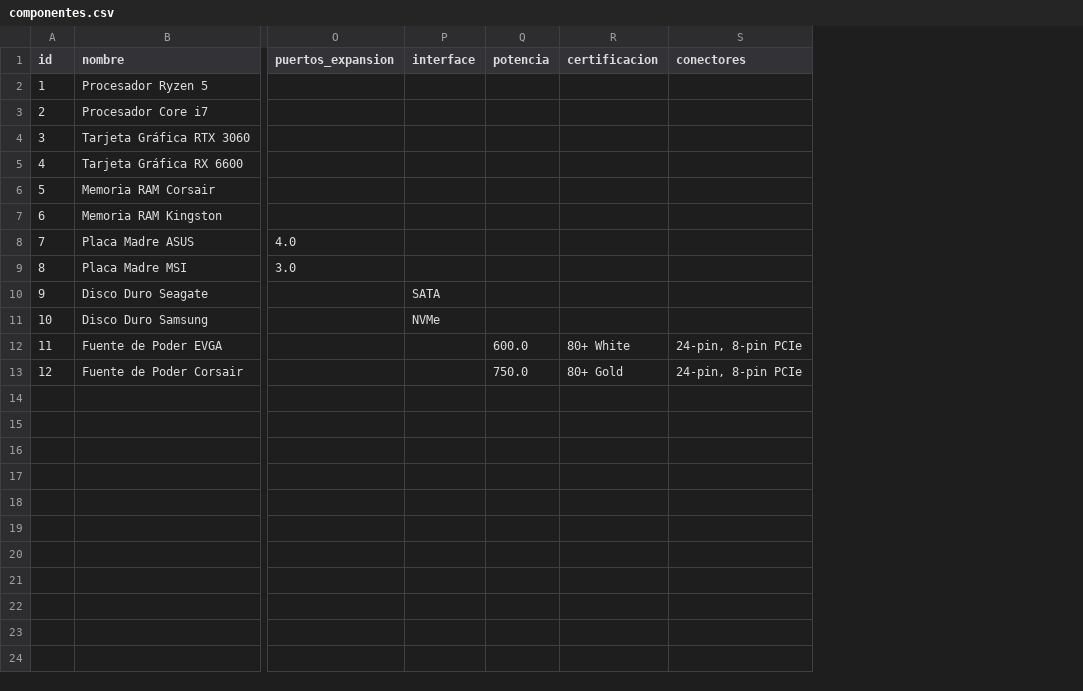
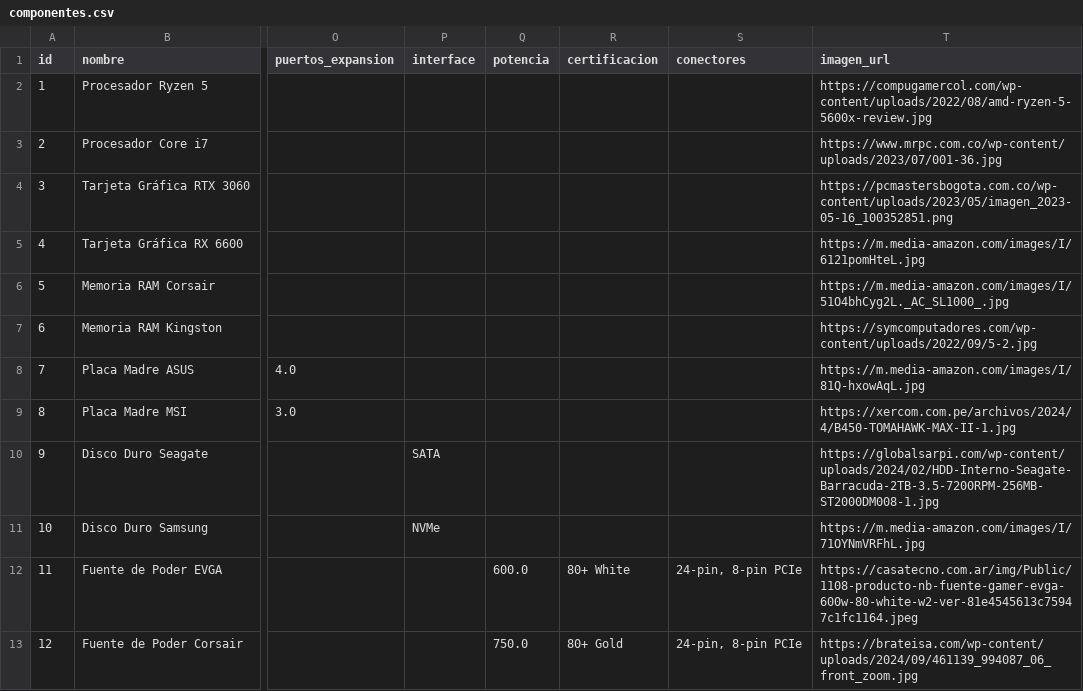
Before and after one commit to ANDRESTIAGO/PROYECTO3CORTE, a CSV file: componentes.csv, drawn as a sheet; only a part is shown, gaps mark what is left out; the diff names each change by its address in the sheet, - before the commit and + after, or states it on an @@ line.

Commit message:
Se arreglo la visualizacion de las fotos de los componentes en comparar, y asi mismo se arreglaron botones

```diff
--- a/componentes.csv
+++ b/componentes.csv
+column T (imagen_url), rows 2-13: https://compugamercol.com/wp-content/uploads/2022/08/amd-ryzen-5-5600x-review.jpg | https://www.mrpc.com.co/wp-content/uploads/2023/07/001-36.jpg | https://pcmastersbogota.com.co/wp-content/uploads/2023/05/imagen_2023-05-16_100352851.png | https://m.media-amazon.com/images/I/6121pomHteL.jpg | https://m.media-amazon.com/images/I/51O4bhCyg2L._AC_SL1000_.jpg | https://symcomputadores.com/wp-content/uploads/2022/09/5-2.jpg | https://m.media-amazon.com/images/I/81Q-hxowAqL.jpg | https://xercom.com.pe/archivos/2024/4/B450-TOMAHAWK-MAX-II-1.jpg | https://globalsarpi.com/wp-content/uploads/2024/02/HDD-Interno-Seagate-Barracuda-2TB-3.5-7200RPM-256MB-ST2000DM008-1.jpg | https://m.media-amazon.com/images/I/71OYNmVRFhL.jpg | https://casatecno.com.ar/img/Public/1108-producto-nb-fuente-gamer-evga-600w-80-white-w2-ver-81e4545613c75947c1fc1164.jpeg | https://brateisa.com/wp-content/uploads/2024/09/461139_994087_06_front_zoom.jpg
```
Also changed, not shown: 6 other files.
